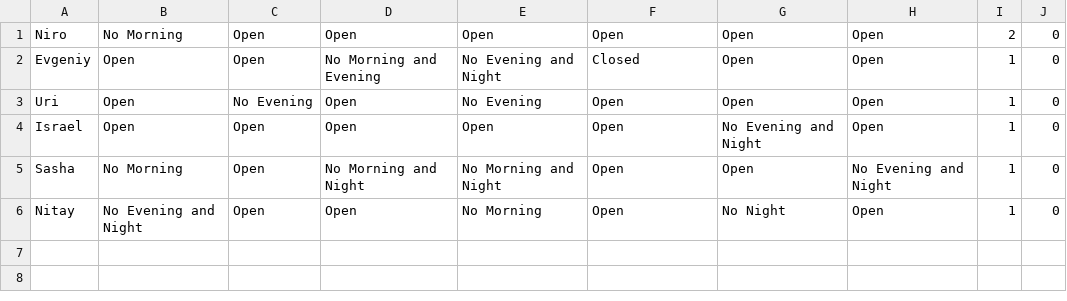
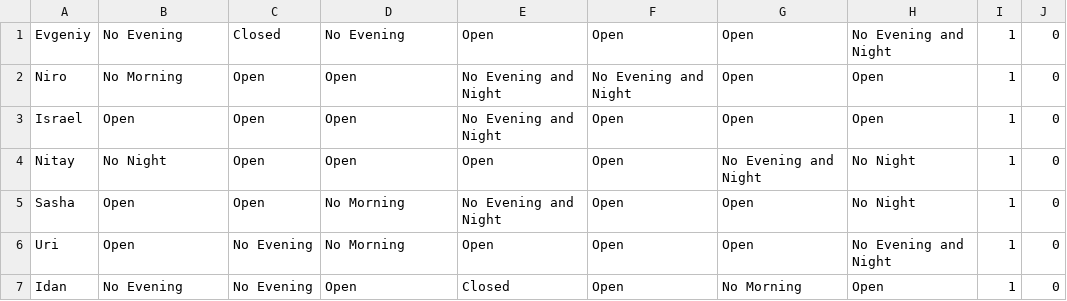
Before and after one commit to UriGreitser/shiftsAPIV2, a CSV file: pref_update.csv, drawn as a sheet.

```diff
--- a/pref_update.csv
+++ b/pref_update.csv
@@ -1,6 +1,7 @@
-Niro,No Morning,Open,Open,Open,Open,Open,Open,2,0
-Evgeniy,Open,Open,No Morning and Evening,No Evening and Night,Closed,Open,Open,1,0
-Uri,Open,No Evening,Open,No Evening,Open,Open,Open,1,0
-Israel,Open,Open,Open,Open,Open,No Evening and Night,Open,1,0
-Sasha,No Morning,Open,No Morning and Night,No Morning and Night,Open,Open,No Evening and Night,1,0
-Nitay,No Evening and Night,Open,Open,No Morning,Open,No Night,Open,1,0
+Evgeniy,No Evening,Closed,No Evening,Open,Open,Open,No Evening and Night,1,0
+Niro,No Morning,Open,Open,No Evening and Night,No Evening and Night,Open,Open,1,0
+Israel,Open,Open,Open,No Evening and Night,Open,Open,Open,1,0
+Nitay,No Night,Open,Open,Open,Open,No Evening and Night,No Night,1,0
+Sasha,Open,Open,No Morning,No Evening and Night,Open,Open,No Night,1,0
+Uri,Open,No Evening,No Morning,Open,Open,Open,No Evening and Night,1,0
+Idan,No Evening,No Evening,Open,Closed,Open,No Morning,Open,1,0
```
Also changed, not shown: 23 other files.
